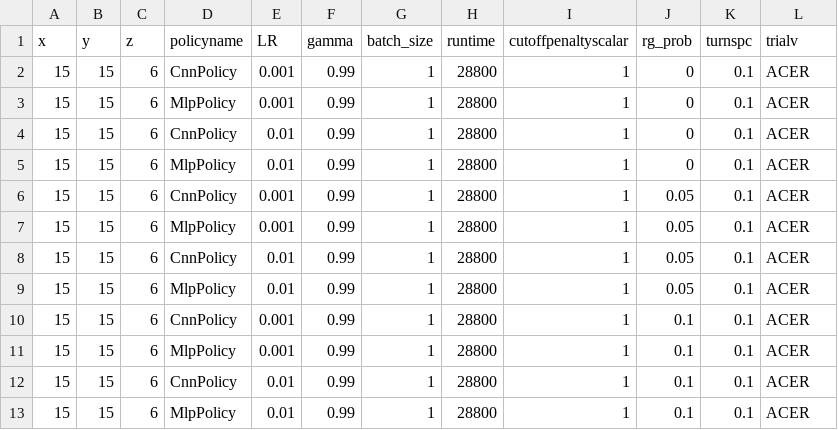
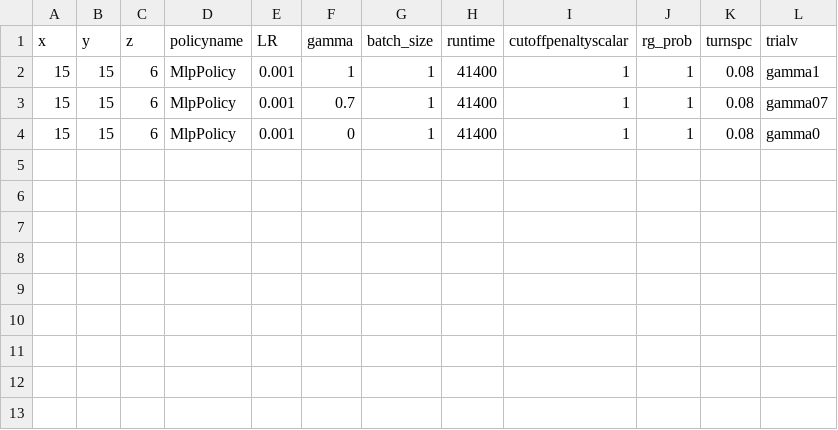
Before and after one commit to bogglem/MineSequencing, a CSV file: jobarrays/RG_katana_job_input.csv, drawn as a sheet.

Commit message:
gamma test

```diff
--- a/jobarrays/RG_katana_job_input.csv
+++ b/jobarrays/RG_katana_job_input.csv
@@ -1,13 +1,4 @@
 x,y,z,policyname,LR,gamma,batch_size,runtime,cutoffpenaltyscalar,rg_prob,turnspc,trialv
-15,15,6,CnnPolicy,0.001,0.99,1,28800,1,0,0.1,ACER
-15,15,6,MlpPolicy,0.001,0.99,1,28800,1,0,0.1,ACER
-15,15,6,CnnPolicy,0.01,0.99,1,28800,1,0,0.1,ACER
-15,15,6,MlpPolicy,0.01,0.99,1,28800,1,0,0.1,ACER
-15,15,6,CnnPolicy,0.001,0.99,1,28800,1,0.05,0.1,ACER
-15,15,6,MlpPolicy,0.001,0.99,1,28800,1,0.05,0.1,ACER
-15,15,6,CnnPolicy,0.01,0.99,1,28800,1,0.05,0.1,ACER
-15,15,6,MlpPolicy,0.01,0.99,1,28800,1,0.05,0.1,ACER
-15,15,6,CnnPolicy,0.001,0.99,1,28800,1,0.1,0.1,ACER
-15,15,6,MlpPolicy,0.001,0.99,1,28800,1,0.1,0.1,ACER
-15,15,6,CnnPolicy,0.01,0.99,1,28800,1,0.1,0.1,ACER
-15,15,6,MlpPolicy,0.01,0.99,1,28800,1,0.1,0.1,ACER
+15,15,6,MlpPolicy,0.001,1,1,41400,1,1,0.08,gamma1
+15,15,6,MlpPolicy,0.001,0.7,1,41400,1,1,0.08,gamma07
+15,15,6,MlpPolicy,0.001,0,1,41400,1,1,0.08,gamma0
```
Also changed, not shown: 1 other file.
